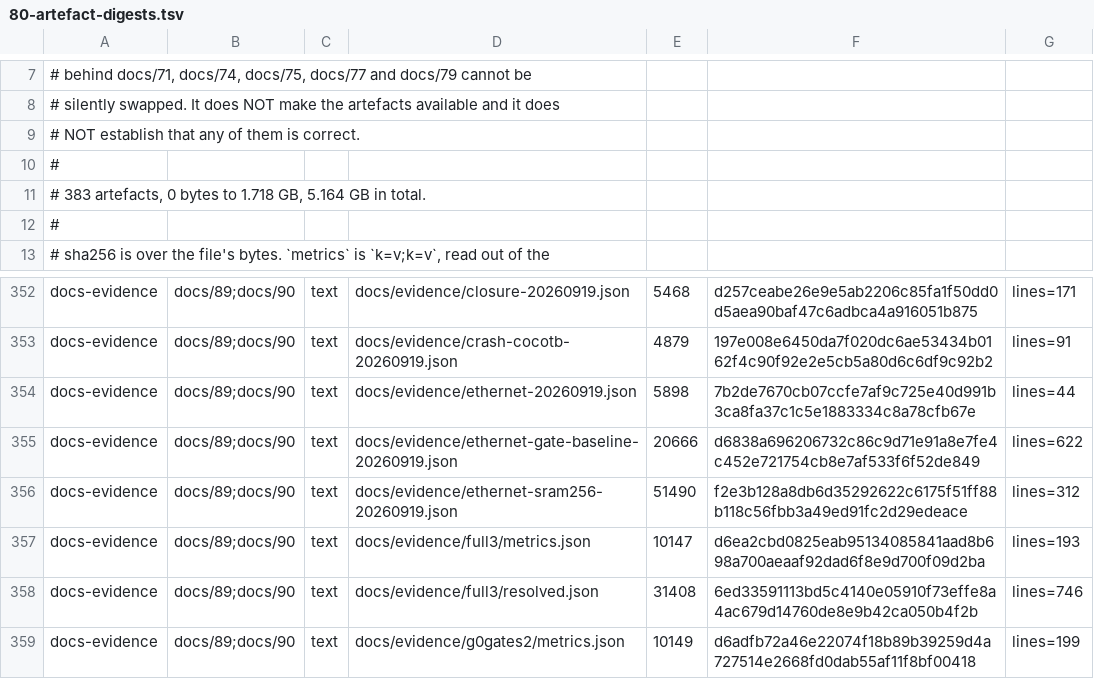
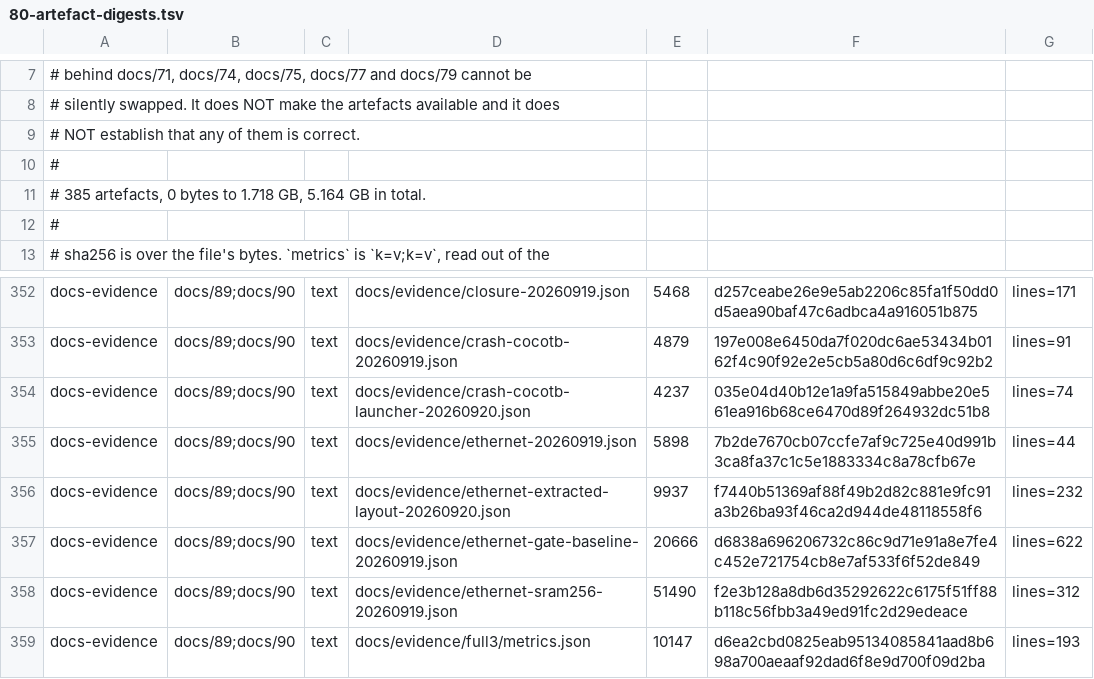
Before and after one commit to Melihakbulut221/nssoc, a TSV file: docs/80-artefact-digests.tsv, drawn as a sheet; only a part is shown, gaps mark what is left out; the shorter side is filled out with more unchanged rows.

Commit message:
Fix OSS simulator Python embedding and record extracted layout limits

```diff
--- a/docs/80-artefact-digests.tsv
+++ b/docs/80-artefact-digests.tsv
@@ -10,3 +10,3 @@
 #
-# 383 artefacts, 0 bytes to 1.718 GB, 5.164 GB in total.
+# 385 artefacts, 0 bytes to 1.718 GB, 5.164 GB in total.
 #
@@ -353,3 +353,5 @@ docs-evidence	docs/89;docs/90	text	docs/evidence/closure-20260919.json	5468	d257
 docs-evidence	docs/89;docs/90	text	docs/evidence/crash-cocotb-20260919.json	4879	197e008e6450da7f020dc6ae53434b0162f4c90f92e2e5cb5a80d6c6df9c92b2	lines=91
+docs-evidence	docs/89;docs/90	text	docs/evidence/crash-cocotb-launcher-20260920.json	4237	035e04d40b12e1a9fa515849abbe20e561ea916b68ce6470d89f264932dc51b8	lines=74
 docs-evidence	docs/89;docs/90	text	docs/evidence/ethernet-20260919.json	5898	7b2de7670cb07ccfe7af9c725e40d991b3ca8fa37c1c5e1883334c8a78cfb67e	lines=44
+docs-evidence	docs/89;docs/90	text	docs/evidence/ethernet-extracted-layout-20260920.json	9937	f7440b51369af88f49b2d82c881e9fc91a3b26ba93f46ca2d944de48118558f6	lines=232
 docs-evidence	docs/89;docs/90	text	docs/evidence/ethernet-gate-baseline-20260919.json	20666	d6838a696206732c86c9d71e91a8e7fe4c452e721754cb8e7af533f6f52de849	lines=622
```
Also changed, not shown: 5 other files.
